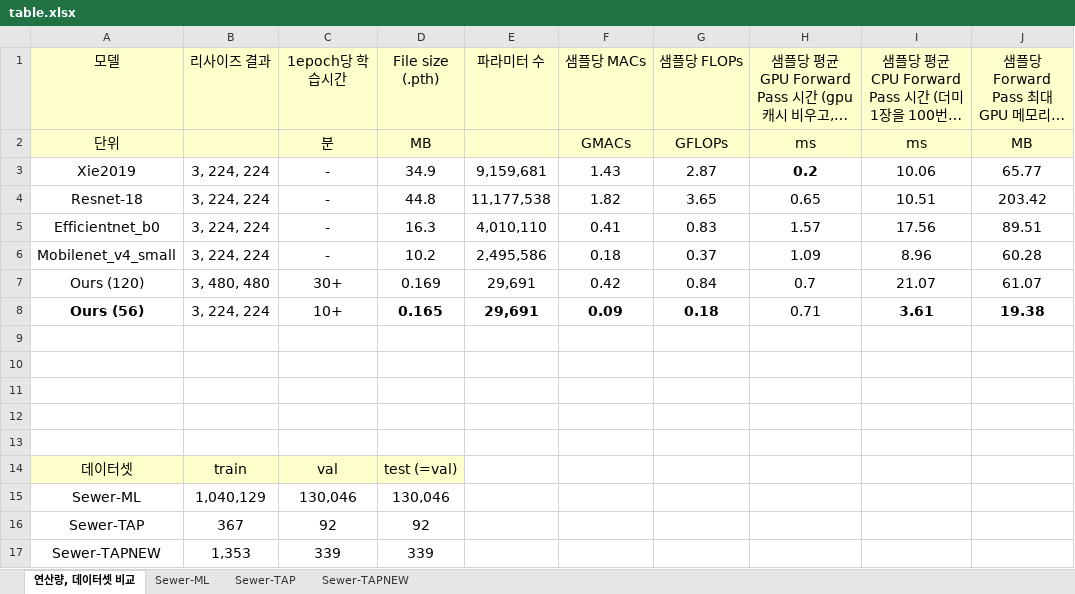
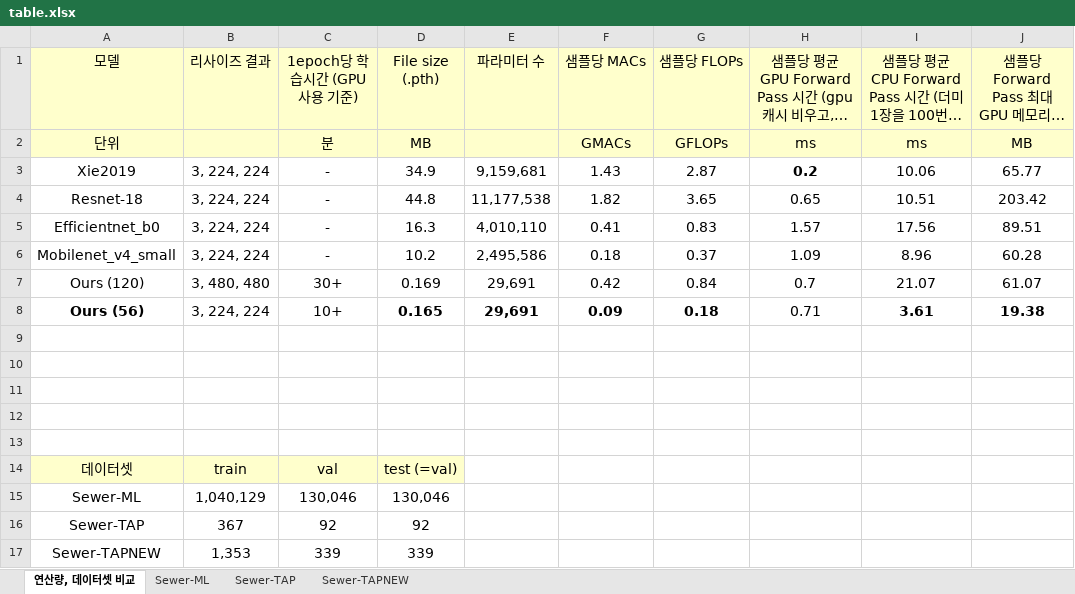
Before and after one commit to Hannibal730/On-device-Sewer-Defect-Inspection, an Excel workbook: table.xlsx, sheet 연산량, 데이터셋 비교, drawn as a sheet; only a part is shown; long unchanged cells end in …; values as stored, in another font and other column widths than the file's, no borders; the diff names each change by its address in the sheet, - before the commit and + after, or states it on an @@ line.

Commit message:
11월10일 랩미팅 도중 피드백

```diff
--- a/table.xlsx (sheet 연산량, 데이터셋 비교)
+++ b/table.xlsx (sheet 연산량, 데이터셋 비교)
-C1: 1epoch당 학습시간
+C1: 1epoch당 학습시간 (GPU 사용 기준)
```
